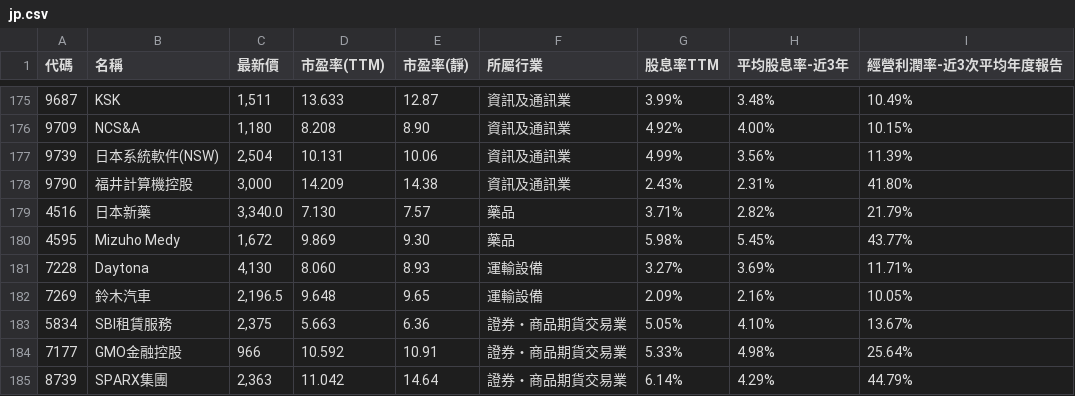
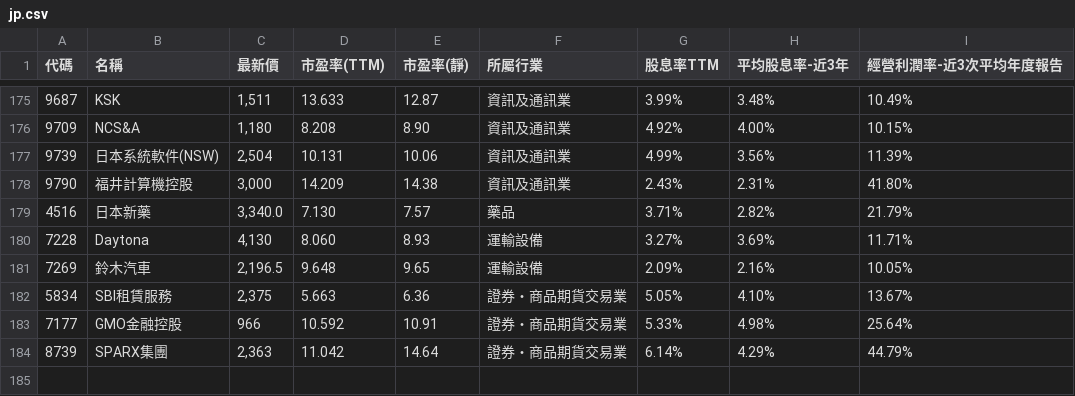
Before and after one commit to a9303001/FinancialReport, a CSV file: StkScreenerResult/jp.csv, drawn as a sheet; only a part is shown, gaps mark what is left out.

```diff
--- a/StkScreenerResult/jp.csv
+++ b/StkScreenerResult/jp.csv
@@ -179,3 +179,2 @@
 "4516","日本新藥","3,340.0","7.130","7.57","藥品","3.71%","2.82%","21.79%"
-"4595","Mizuho Medy","1,672","9.869","9.30","藥品","5.98%","5.45%","43.77%"
 "7228","Daytona","4,130","8.060","8.93","運輸設備","3.27%","3.69%","11.71%"
```
Also changed, not shown: StkScreenerResult/TW.csv, StkScreenerResult/US.csv, 30 other files.
